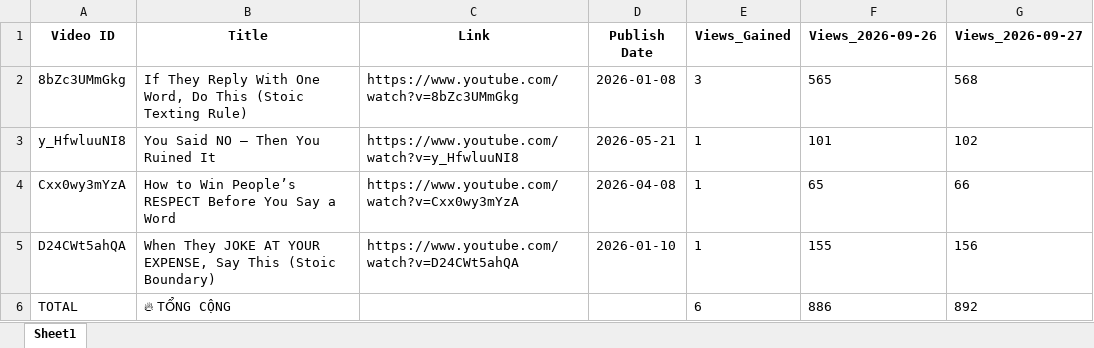
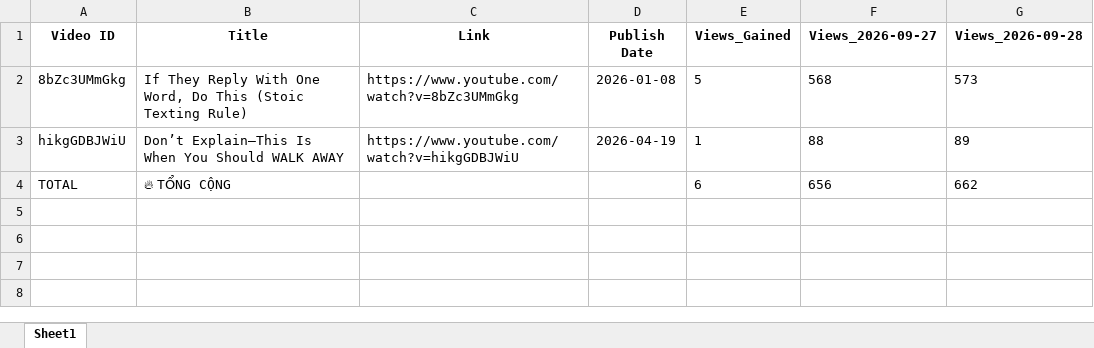
Before and after one commit to queen10022004-create/daily-views, an Excel workbook: report_views_increased.xlsx, sheet Sheet1, drawn as a sheet; values as stored, in another font and other column widths than the file's, no borders; removed rows and columns are numbered as before the commit, all else as after; the diff names each change by its address in the sheet, - before the commit and + after, or states it on an @@ line.

```diff
--- a/report_views_increased.xlsx (sheet Sheet1)
+++ b/report_views_increased.xlsx (sheet Sheet1)
-column F (Views_2026-09-26), row 2: 565; row 6: 886
+column G (Views_2026-09-28), row 2: 573; row 4: 662
-E2 (Views_Gained): 3
+E2 (Views_Gained): 5
-row 3: y_HfwluuNI8 | You Said NO — Then You Ruined It | https://www.youtube.com/watch?v=y_HfwluuNI8 | 2026-05-21 | 1 | 101 | 102
-row 4: Cxx0wy3mYzA | How to Win People’s RESPECT Before You Say a Word | https://www.youtube.com/watch?v=Cxx0wy3mYzA | 2026-04-08 | 1 | 65 | 66
-row 5: D24CWt5ahQA | When They JOKE AT YOUR EXPENSE, Say This (Stoic Boundary) | https://www.youtube.com/watch?v=D24CWt5ahQA | 2026-01-10 | 1 | 155 | 156
+row 3: hikgGDBJWiU | Don’t Explain—This Is When You Should WALK AWAY | https://www.youtube.com/watch?v=hikgGDBJWiU | 2026-04-19 | 1 | 88 | 89
-F4 (Views_2026-09-27): 892
+F4 (Views_2026-09-27): 656
```
Also changed, not shown: history_stoicether.xlsx.
